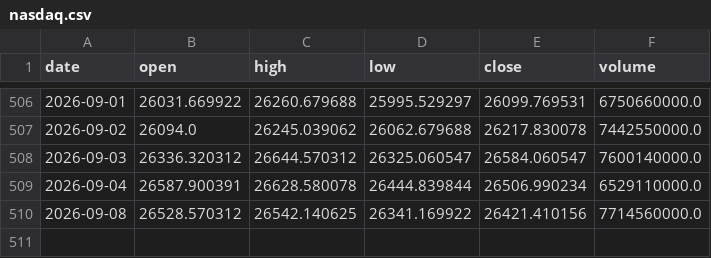
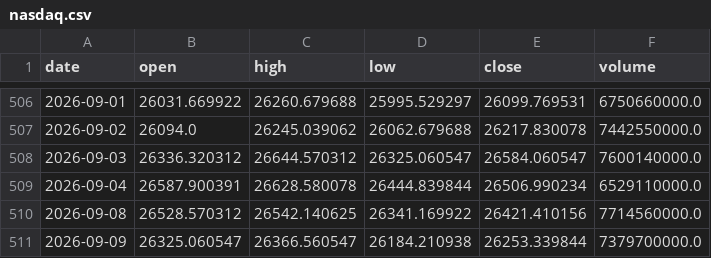
Before and after one commit to Isaac-Lee/market-indicator-tracker, a CSV file: data/nasdaq.csv, drawn as a sheet; only a part is shown, gaps mark what is left out; the diff names each change by its address in the sheet, - before the commit and + after, or states it on an @@ line.

```diff
--- a/data/nasdaq.csv
+++ b/data/nasdaq.csv
+row 511: 2026-09-09 | 26325.060547 | 26366.560547 | 26184.210938 | 26253.339844 | 7379700000.0
```
Also changed, not shown: data/btc.csv, data/dow.csv, 19 other files.
